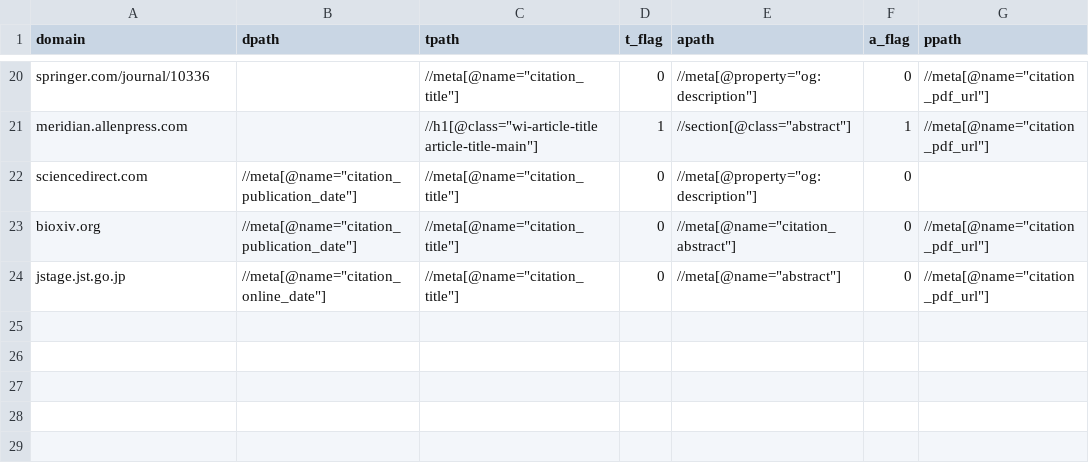
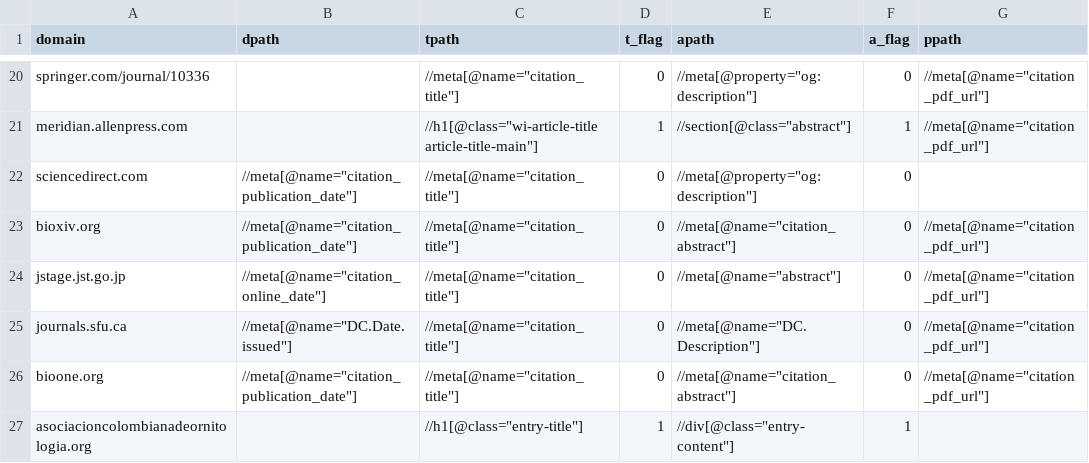
Before and after one commit to billoxbury/blitscan, a CSV file: data/xpath_rules.csv, drawn as a sheet; only a part is shown, gaps mark what is left out; the diff names each change by its address in the sheet, - before the commit and + after, or states it on an @@ line.

```diff
--- a/data/xpath_rules.csv
+++ b/data/xpath_rules.csv
+row 25: journals.sfu.ca | //meta[@name="DC.Date.issued"] | //meta[@name="citation_title"] | 0 | //meta[@name="DC.Description"] | 0 | //meta[@name="citation_pdf_url"]
+row 26: bioone.org | //meta[@name="citation_publication_date"] | //meta[@name="citation_title"] | 0 | //meta[@name="citation_abstract"] | 0 | //meta[@name="citation_pdf_url"]
+row 27: asociacioncolombianadeornitologia.org |  | //h1[@class="entry-title"] | 1 | //div[@class="entry-content"] | 1
```
Also changed, not shown: 8 other files.
